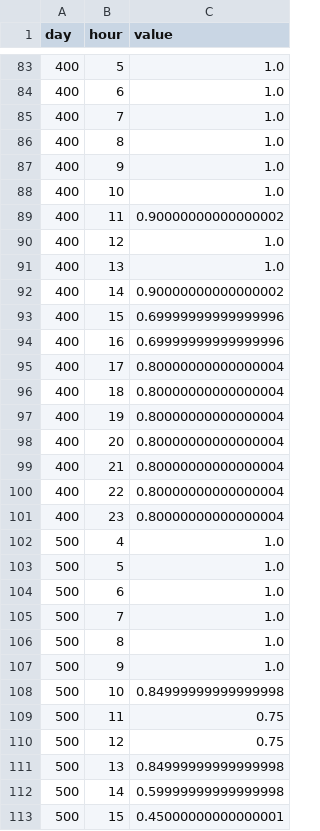
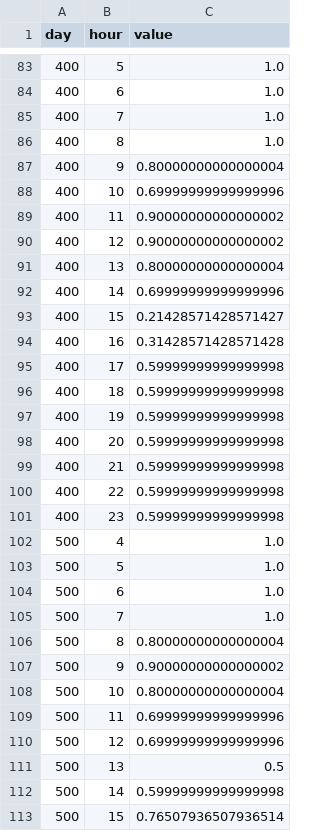
Before and after one commit to szuberi/WhatGives, a TSV file: static/data.tsv, drawn as a sheet; only a part is shown, gaps mark what is left out; the diff covers the shown part only.

```diff
--- a/static/data.tsv
+++ b/static/data.tsv
@@ -86,17 +86,17 @@ day	hour	value
 400	8	1.0
-400	9	1.0
-400	10	1.0
+400	9	0.80000000000000004
+400	10	0.69999999999999996
 400	11	0.90000000000000002
-400	12	1.0
-400	13	1.0
-400	14	0.90000000000000002
-400	15	0.69999999999999996
-400	16	0.69999999999999996
-400	17	0.80000000000000004
-400	18	0.80000000000000004
-400	19	0.80000000000000004
-400	20	0.80000000000000004
-400	21	0.80000000000000004
-400	22	0.80000000000000004
-400	23	0.80000000000000004
+400	12	0.90000000000000002
+400	13	0.80000000000000004
+400	14	0.69999999999999996
+400	15	0.21428571428571427
+400	16	0.31428571428571428
+400	17	0.59999999999999998
+400	18	0.59999999999999998
+400	19	0.59999999999999998
+400	20	0.59999999999999998
+400	21	0.59999999999999998
+400	22	0.59999999999999998
+400	23	0.59999999999999998
 500	4	1.0
@@ -105,9 +105,9 @@ day	hour	value
 500	7	1.0
-500	8	1.0
-500	9	1.0
-500	10	0.84999999999999998
-500	11	0.75
-500	12	0.75
-500	13	0.84999999999999998
+500	8	0.80000000000000004
+500	9	0.90000000000000002
+500	10	0.80000000000000004
+500	11	0.69999999999999996
+500	12	0.69999999999999996
+500	13	0.5
 500	14	0.59999999999999998
-500	15	0.45000000000000001
+500	15	0.76507936507936514
```
Also changed, not shown: 131 edited cells elsewhere in this file, 9 other files.
